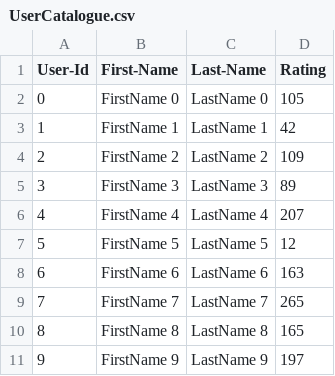
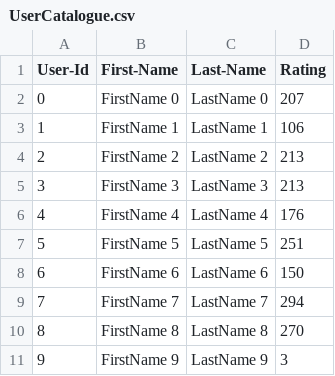
Before and after one commit to nikiravi04/AED_Projects, a CSV file: LAB_8 - TechieTribe/UserCatalogue.csv, drawn as a sheet.

```diff
--- a/LAB_8 - TechieTribe/UserCatalogue.csv
+++ b/LAB_8 - TechieTribe/UserCatalogue.csv
@@ -1,11 +1,11 @@
 User-Id,First-Name,Last-Name,Rating
-0,FirstName 0,LastName 0,105
-1,FirstName 1,LastName 1,42
-2,FirstName 2,LastName 2,109
-3,FirstName 3,LastName 3,89
-4,FirstName 4,LastName 4,207
-5,FirstName 5,LastName 5,12
-6,FirstName 6,LastName 6,163
-7,FirstName 7,LastName 7,265
-8,FirstName 8,LastName 8,165
-9,FirstName 9,LastName 9,197
+0,FirstName 0,LastName 0,207
+1,FirstName 1,LastName 1,106
+2,FirstName 2,LastName 2,213
+3,FirstName 3,LastName 3,213
+4,FirstName 4,LastName 4,176
+5,FirstName 5,LastName 5,251
+6,FirstName 6,LastName 6,150
+7,FirstName 7,LastName 7,294
+8,FirstName 8,LastName 8,270
+9,FirstName 9,LastName 9,3
```
Also changed, not shown: LAB_8 - TechieTribe/CommentData.csv, 22 other files.
